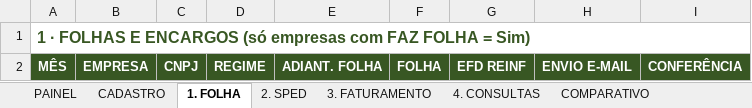
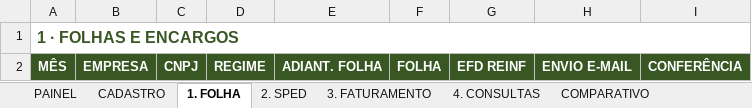
Before and after one commit to jhoncr38-sketch/Planilhainterativa, an Excel workbook: CONTROLE_EMPRESAS_MODELO.xlsx, sheet 1. FOLHA, drawn as a sheet; values as stored, in another font and other column widths than the file's, no borders; conditional formats not drawn; the diff names each change by its address in the sheet, - before the commit and + after, or states it on an @@ line.

```diff
--- a/CONTROLE_EMPRESAS_MODELO.xlsx (sheet 1. FOLHA)
+++ b/CONTROLE_EMPRESAS_MODELO.xlsx (sheet 1. FOLHA)
-A1: 1 · FOLHAS E ENCARGOS (só empresas com FAZ FOLHA = Sim)
+A1: 1 · FOLHAS E ENCARGOS
```
Also changed, not shown: sheet COMPARATIVO, sheet PAINEL, sheet CADASTRO, sheet 4. CONSULTAS, sheet 2. SPED, sheet 3. FATURAMENTO.
